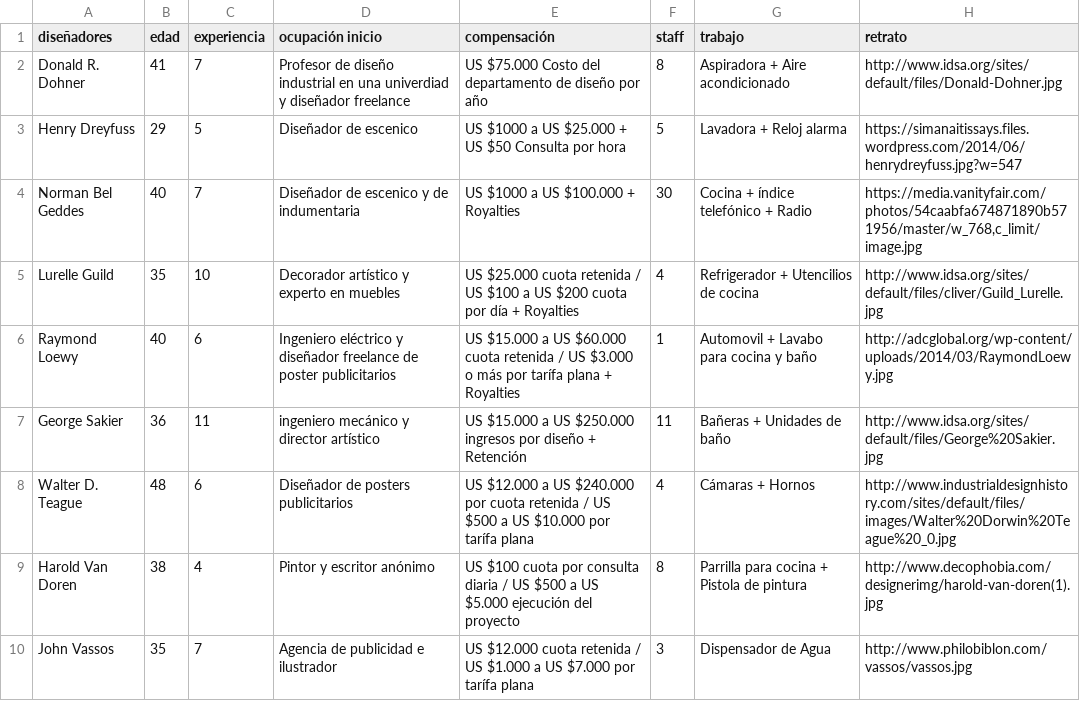
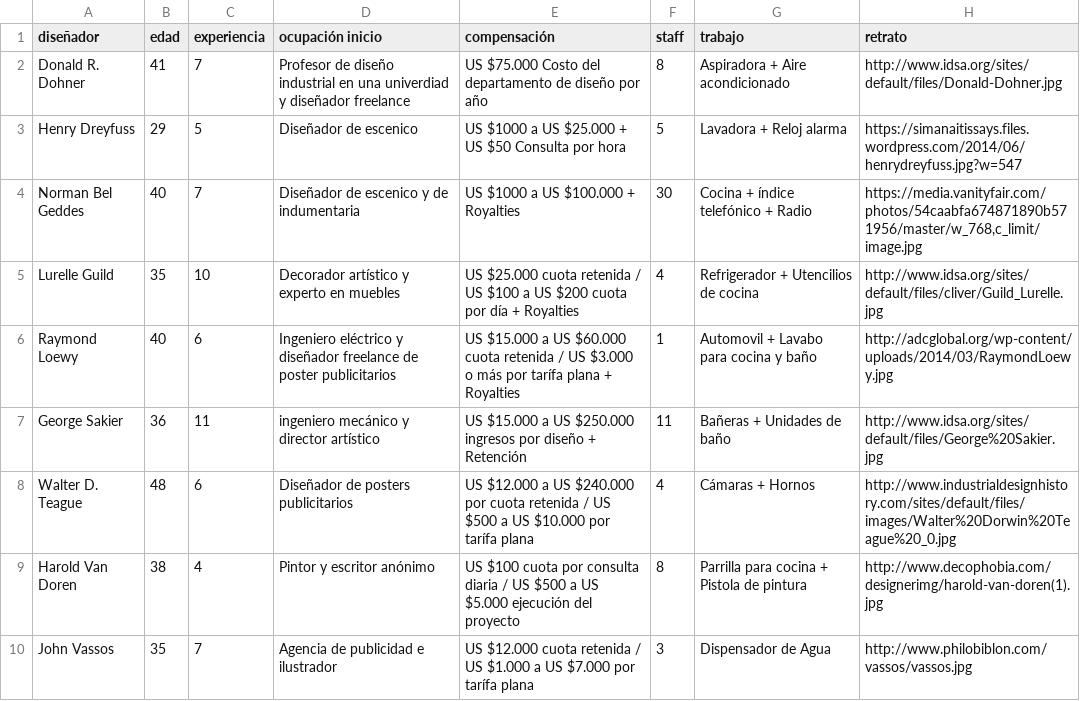
Before and after one commit to gema-oyarzun/EV_mayo23, a CSV file: data.csv, drawn as a sheet.

Commit message:
Update data.csv

```diff
--- a/data.csv
+++ b/data.csv
@@ -1,2 +1,2 @@
-diseñadores,edad,experiencia,ocupación inicio,compensación,staff,trabajo,retrato
+diseñador,edad,experiencia,ocupación inicio,compensación,staff,trabajo,retrato
 Donald R. Dohner,41,7,Profesor de diseño industrial en una univerdiad y diseñador freelance,US $75.000 Costo del departamento de diseño por año,8,Aspiradora + Aire acondicionado,http://www.idsa.org/sites/default/files/Donald-Dohner.jpg
```
